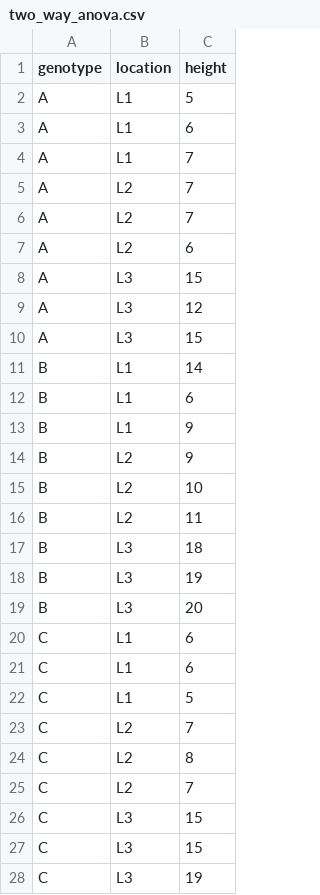
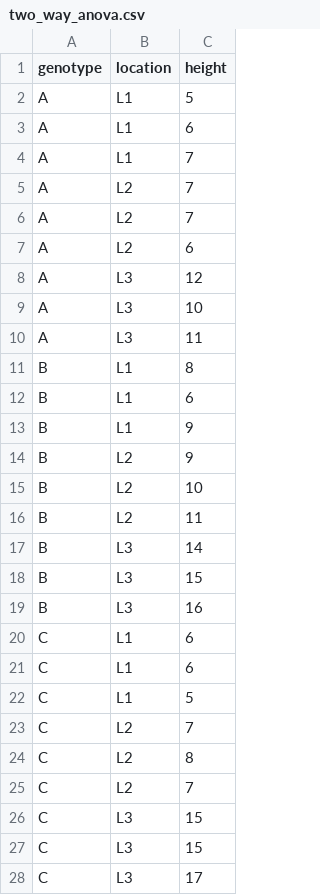
Before and after one commit to reneshbedre/reneshbedre.github.io, a CSV file: assets/posts/anova/two_way_anova.csv, drawn as a sheet.

Commit message:
updated

```diff
--- a/assets/posts/anova/two_way_anova.csv
+++ b/assets/posts/anova/two_way_anova.csv
@@ -7,6 +7,6 @@ A,L2,7
 A,L2,6
-A,L3,15
 A,L3,12
-A,L3,15
-B,L1,14
+A,L3,10
+A,L3,11
+B,L1,8
 B,L1,6
@@ -16,5 +16,5 @@ B,L2,10
 B,L2,11
-B,L3,18
-B,L3,19
-B,L3,20
+B,L3,14
+B,L3,15
+B,L3,16
 C,L1,6
@@ -27,2 +27,2 @@ C,L3,15
 C,L3,15
-C,L3,19
+C,L3,17
```
